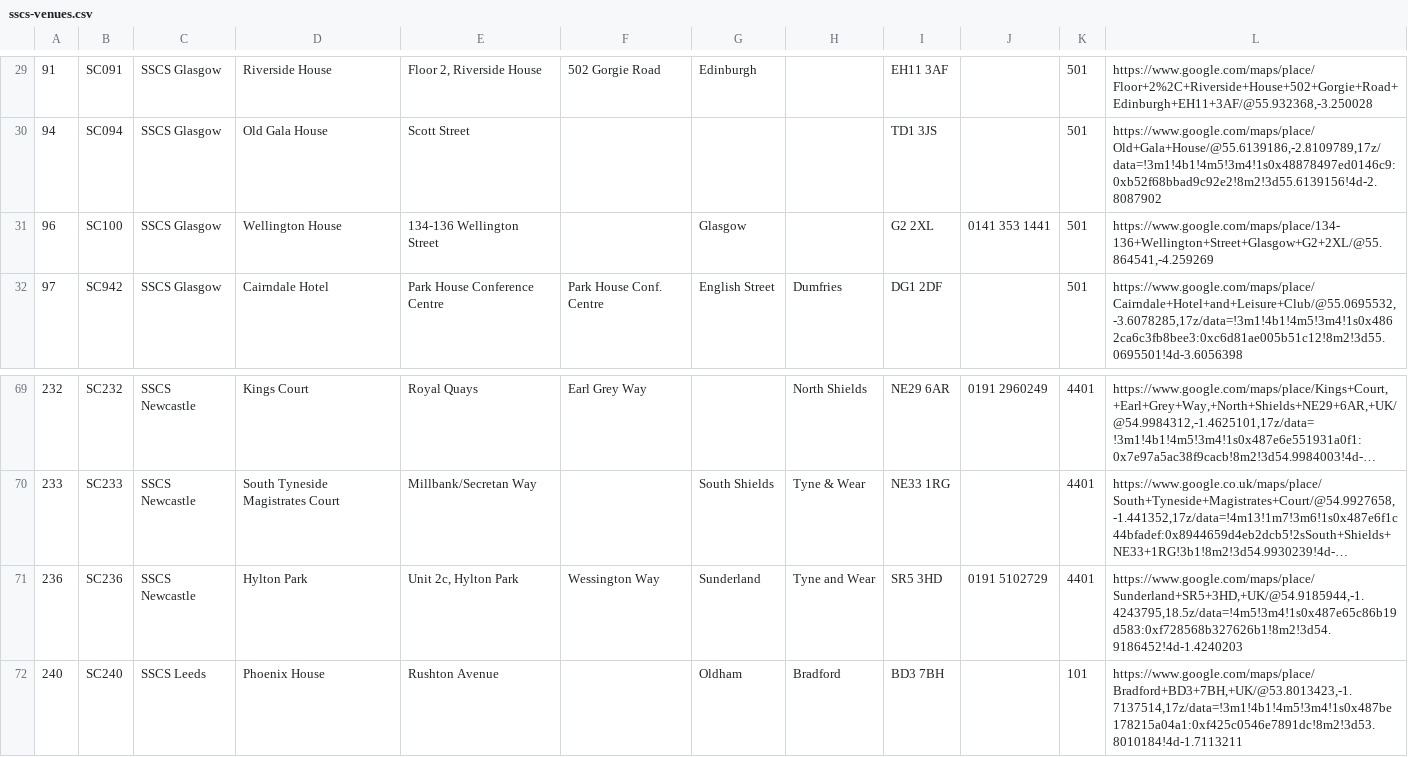
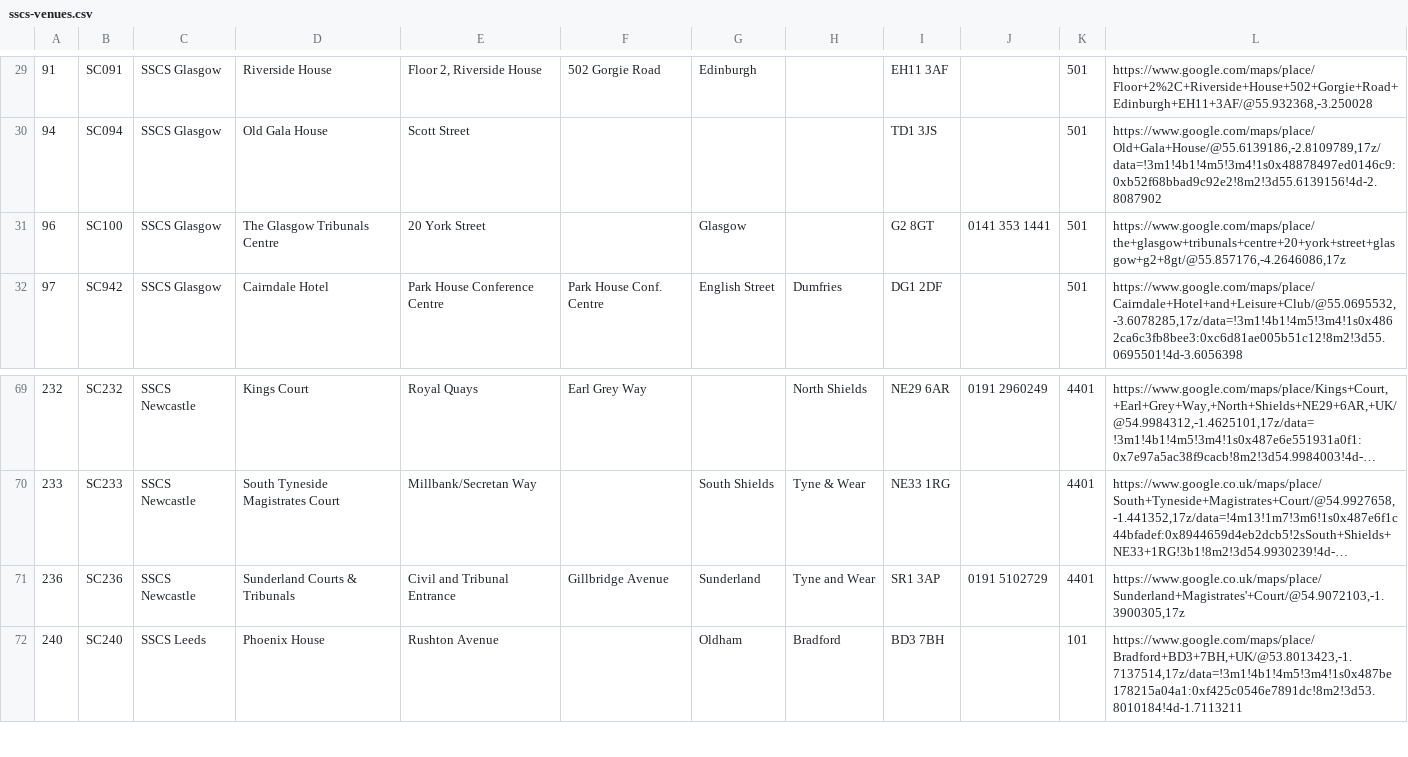
Before and after one commit to hmcts/sscs-common, a CSV file: src/main/resources/reference-data/sscs-venues.csv, drawn as a sheet; only a part is shown, gaps mark what is left out; long unchanged cells end in …; the diff names each change by its address in the sheet, - before the commit and + after, or states it on an @@ line.

Commit message:
SSCS-6443 Reference data – Update SSCS venue data 27-08-19

```diff
--- a/src/main/resources/reference-data/sscs-venues.csv
+++ b/src/main/resources/reference-data/sscs-venues.csv
-D31: Wellington House
+D31: The Glasgow Tribunals Centre
-E31: 134-136 Wellington Street
+E31: 20 York Street
-I31: G2 2XL
+I31: G2 8GT
-L31: https://www.google.com/maps/place/134-136+Wellington+Street+Glasgow+G2+2XL/@55.864541,-4.259269
+L31: https://www.google.com/maps/place/the+glasgow+tribunals+centre+20+york+street+glasgow+g2+8gt/@55.857176,-4.2646086,17z
-D71: Hylton Park
+D71: Sunderland Courts & Tribunals
-E71: Unit 2c, Hylton Park
+E71: Civil and Tribunal Entrance
-F71: Wessington Way
+F71: Gillbridge Avenue
-I71: SR5 3HD
+I71: SR1 3AP
-L71: https://www.google.com/maps/place/Sunderland+SR5+3HD,+UK/@54.9185944,-1.4243795,18.5z/data=!4m5!3m4!1s0x487e65c86b19d583:0xf728568b327626b1!8m2!3d54.9186452!4d-1.4240203
+L71: https://www.google.co.uk/maps/place/Sunderland+Magistrates'+Court/@54.9072103,-1.3900305,17z
```
